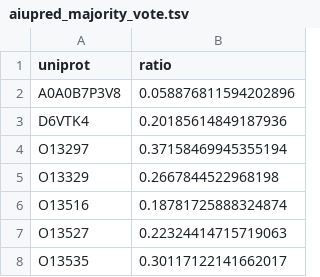
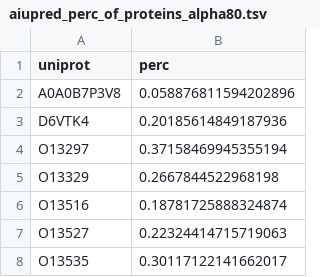
Before and after one commit to tolgatabanli/IDPs_under_Heatshock, a TSV file: aiupred/aiupred_perc_of_proteins_alpha80.tsv (was aiupred/aiupred_majority_vote.tsv), drawn as a sheet; only a part is shown.

```diff
--- a/aiupred/aiupred_majority_vote.tsv
+++ b/aiupred/aiupred_perc_of_proteins_alpha80.tsv
@@ -1,2 +1,2 @@
-uniprot	ratio
+uniprot	perc
 A0A0B7P3V8	0.058876811594202896
```
Also changed, not shown: aiupred/aiupred_modes_of_proteins.tsv, 9 other files.
